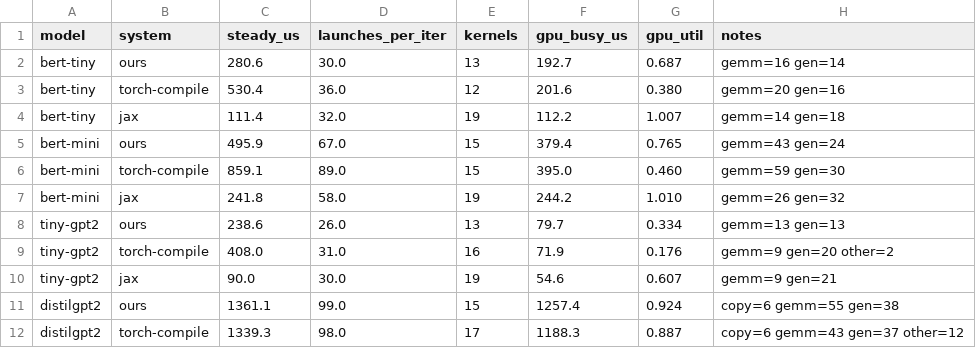
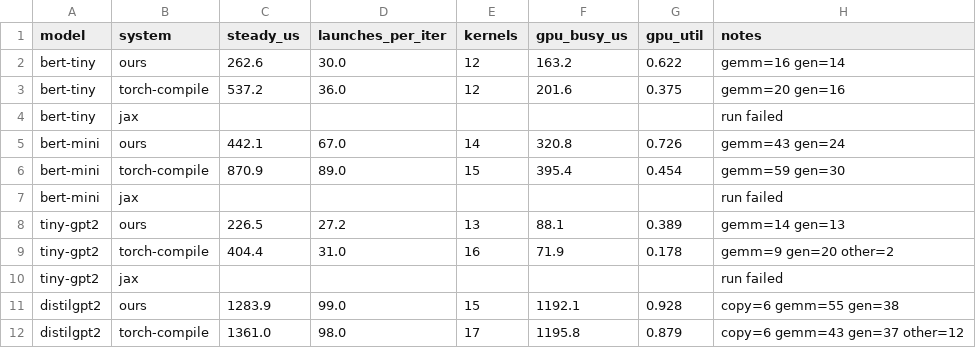
Before and after one commit to 3tty0n/pypy, a TSV file: benchmark/results/luchkylilac-rtx3090/paper-2026-09-10/gap.tsv, drawn as a sheet; only a part is shown; the diff covers the shown part only.

```diff
--- a/benchmark/results/luchkylilac-rtx3090/paper-2026-09-10/gap.tsv
+++ b/benchmark/results/luchkylilac-rtx3090/paper-2026-09-10/gap.tsv
@@ -1,12 +1,12 @@
 model	system	steady_us	launches_per_iter	kernels	gpu_busy_us	gpu_util	notes
-bert-tiny	ours	280.6	30.0	13	192.7	0.687	gemm=16 gen=14
-bert-tiny	torch-compile	530.4	36.0	12	201.6	0.380	gemm=20 gen=16
-bert-tiny	jax	111.4	32.0	19	112.2	1.007	gemm=14 gen=18
-bert-mini	ours	495.9	67.0	15	379.4	0.765	gemm=43 gen=24
-bert-mini	torch-compile	859.1	89.0	15	395.0	0.460	gemm=59 gen=30
-bert-mini	jax	241.8	58.0	19	244.2	1.010	gemm=26 gen=32
-tiny-gpt2	ours	238.6	26.0	13	79.7	0.334	gemm=13 gen=13
-tiny-gpt2	torch-compile	408.0	31.0	16	71.9	0.176	gemm=9 gen=20 other=2
-tiny-gpt2	jax	90.0	30.0	19	54.6	0.607	gemm=9 gen=21
-distilgpt2	ours	1361.1	99.0	15	1257.4	0.924	copy=6 gemm=55 gen=38
-distilgpt2	torch-compile	1339.3	98.0	17	1188.3	0.887	copy=6 gemm=43 gen=37 other=12
+bert-tiny	ours	262.6	30.0	12	163.2	0.622	gemm=16 gen=14
+bert-tiny	torch-compile	537.2	36.0	12	201.6	0.375	gemm=20 gen=16
+bert-tiny	jax						run failed
+bert-mini	ours	442.1	67.0	14	320.8	0.726	gemm=43 gen=24
+bert-mini	torch-compile	870.9	89.0	15	395.4	0.454	gemm=59 gen=30
+bert-mini	jax						run failed
+tiny-gpt2	ours	226.5	27.2	13	88.1	0.389	gemm=14 gen=13
+tiny-gpt2	torch-compile	404.4	31.0	16	71.9	0.178	gemm=9 gen=20 other=2
+tiny-gpt2	jax						run failed
+distilgpt2	ours	1283.9	99.0	15	1192.1	0.928	copy=6 gemm=55 gen=38
+distilgpt2	torch-compile	1361.0	98.0	17	1195.8	0.879	copy=6 gemm=43 gen=37 other=12
```
Also changed, not shown: 2 added rows, 2 removed rows and 7 edited cells elsewhere in this file, benchmark/results/luchkylilac-rtx3090/paper-2026-09-10/micro.tsv, benchmark/results/luchkylilac-rtx3090/paper-2026-09-10/models.tsv, 22 other files.
